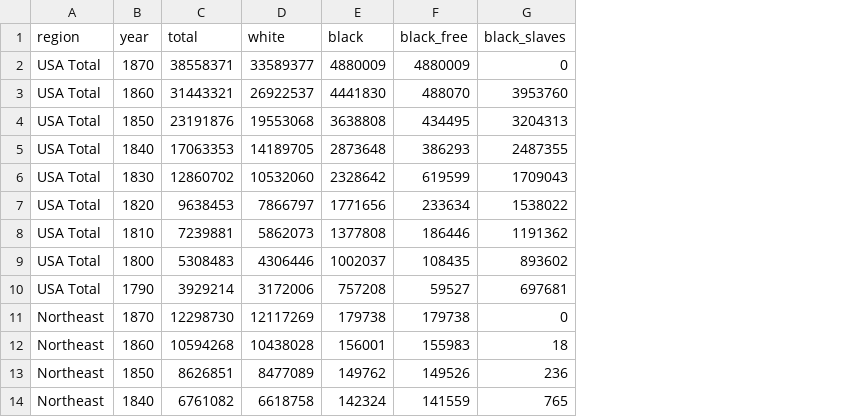
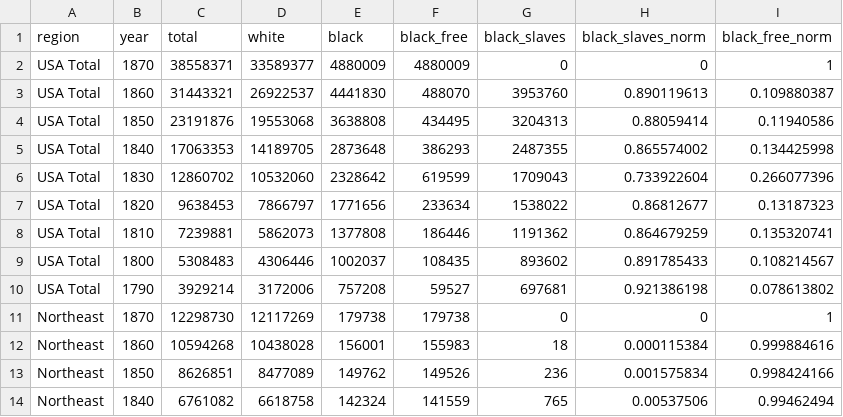
Before and after one commit to morgan-gallagher/InfoVis, a CSV file: census_clean.csv, drawn as a sheet; only a part is shown; the diff names each change by its address in the sheet, - before the commit and + after, or states it on an @@ line.

Commit message:
Add files via upload

```diff
--- a/census_clean.csv
+++ b/census_clean.csv
+column H (black_slaves_norm), rows 2-14: 0 | 0.890119613 | 0.88059414 | 0.865574002 | 0.733922604 | 0.86812677 | 0.864679259 | 0.891785433 | 0.921386198 | 0 | 0.000115384 | 0.001575834 | 0.00537506
+column I (black_free_norm), rows 2-14: 1 | 0.109880387 | 0.11940586 | 0.134425998 | 0.266077396 | 0.13187323 | 0.135320741 | 0.108214567 | 0.078613802 | 1 | 0.999884616 | 0.998424166 | 0.99462494
```
